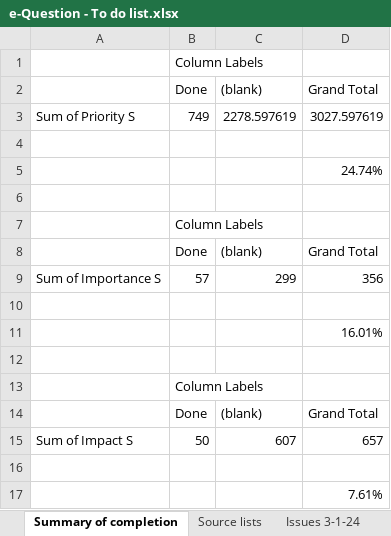
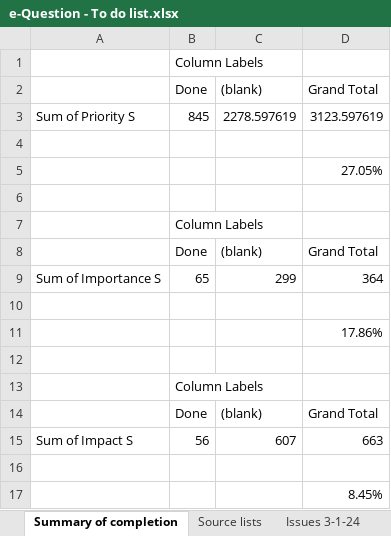
Before and after one commit to SigmaFireFox/SigmaFox, an Excel workbook: e-Question - To do list.xlsx, sheet Summary of completion, drawn as a sheet; values as stored, in another font and other column widths than the file's, no borders; the diff names each change by its address in the sheet, - before the commit and + after, or states it on an @@ line.

```diff
--- a/e-Question - To do list.xlsx (sheet Summary of completion)
+++ b/e-Question - To do list.xlsx (sheet Summary of completion)
-B3: 749
+B3: 845
-D3: 3027.597619
+D3: 3123.597619
-D5: 24.74%
+D5: 27.05%
-B9: 57
+B9: 65
-D9: 356
+D9: 364
-D11: 16.01%
+D11: 17.86%
-B15: 50
+B15: 56
-D15: 657
+D15: 663
-D17: 7.61%
+D17: 8.45%
```
Also changed, not shown: sheet Issues 3-1-24, formulas that keep their value, 12 other files.
